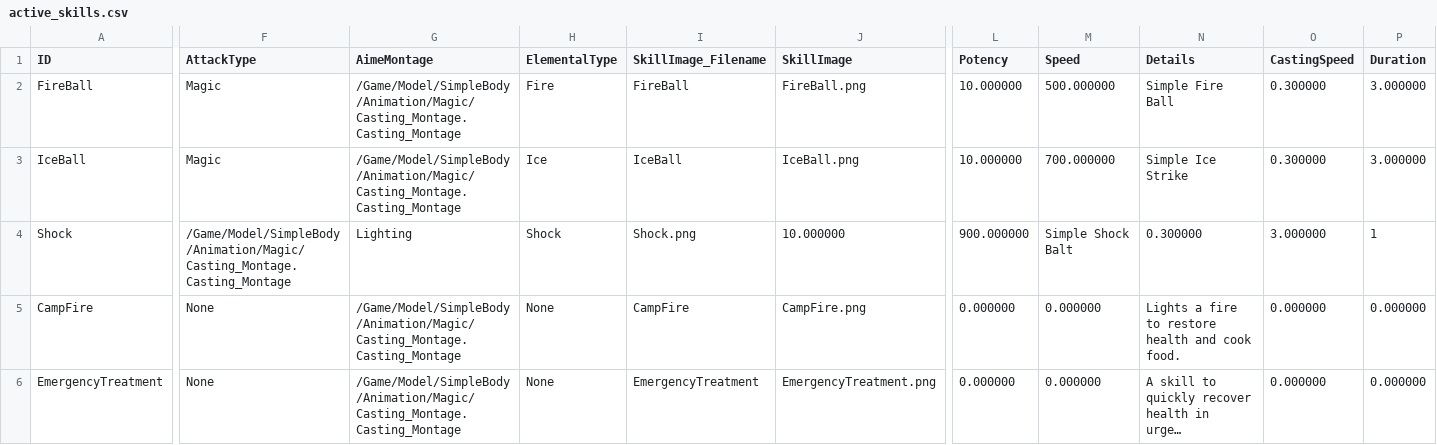
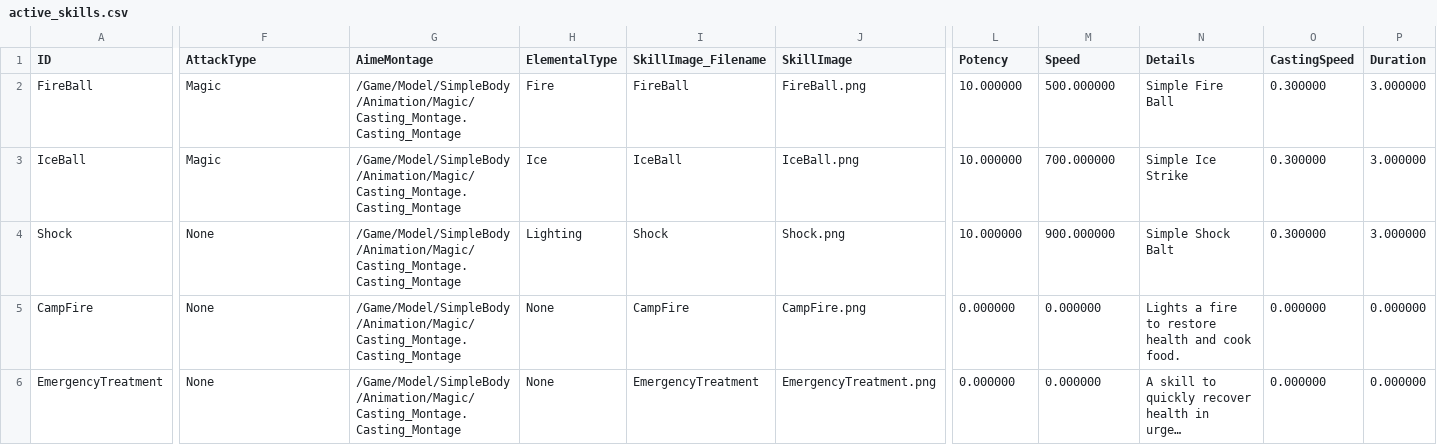
Before and after one commit to JoeyStickDev/JoeyStickDev.github.io, a CSV file: _data/active_skills.csv, drawn as a sheet; only a part is shown, gaps mark what is left out; long unchanged cells end in …; the diff covers the shown part only; the diff names each change by its address in the sheet, - before the commit and + after, or states it on an @@ line.

```diff
--- a/_data/active_skills.csv
+++ b/_data/active_skills.csv
-F4 (AttackType): /Game/Model/SimpleBody/Animation/Magic/Casting_Montage.Casting_Montage
+F4 (AttackType): None
-G4 (AimeMontage): Lighting
+G4 (AimeMontage): /Game/Model/SimpleBody/Animation/Magic/Casting_Montage.Casting_Montage
-H4 (ElementalType): Shock
+H4 (ElementalType): Lighting
-I4 (SkillImage_Filename): Shock.png
+I4 (SkillImage_Filename): Shock
-J4 (SkillImage): 10.000000
+J4 (SkillImage): Shock.png
-L4 (Potency): 900.000000
+L4 (Potency): 10.000000
-M4 (Speed): Simple Shock Balt
+M4 (Speed): 900.000000
-N4 (Details): 0.300000
+N4 (Details): Simple Shock Balt
-O4 (CastingSpeed): 3.000000
+O4 (CastingSpeed): 0.300000
-P4 (Duration): 1
+P4 (Duration): 3.000000
```
Also changed, not shown: 83 edited cells elsewhere in this file, 2 other files.
